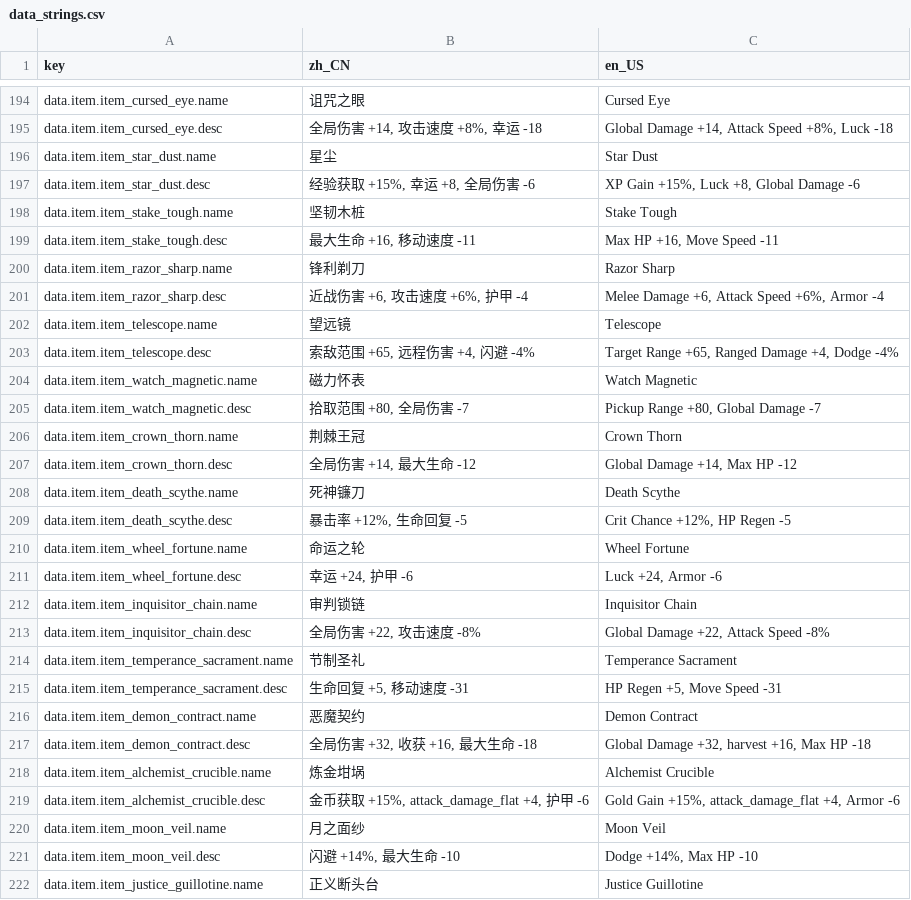
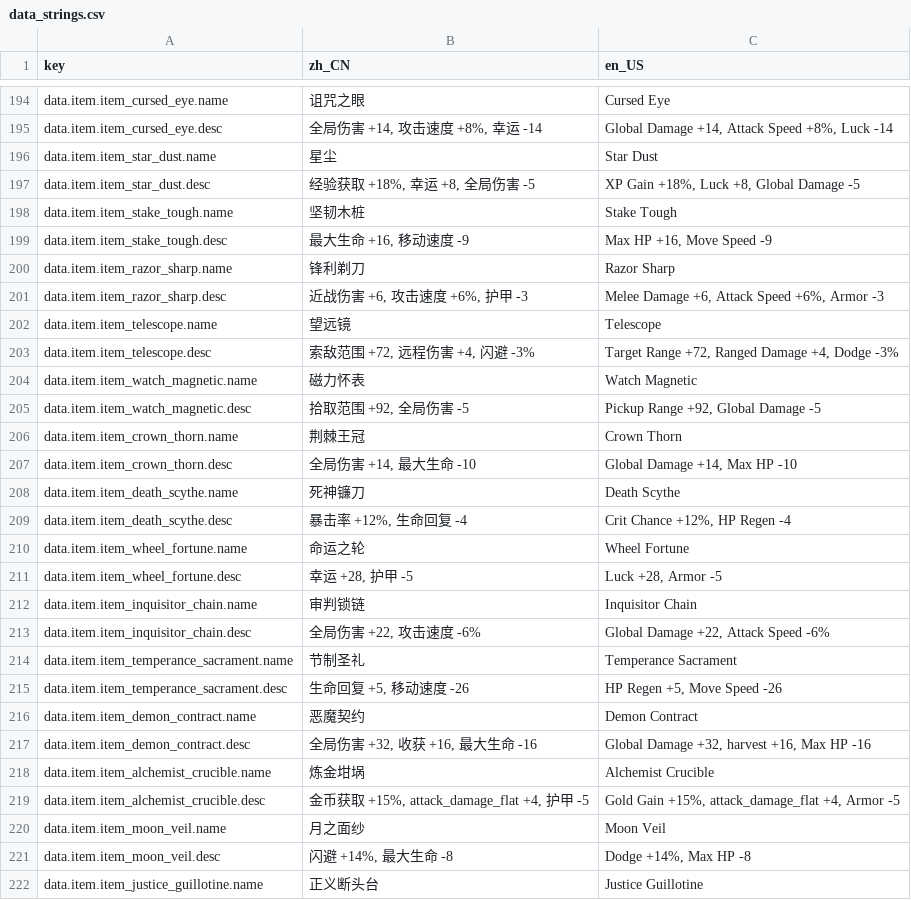
Before and after one commit to inw089358-blip/Tele, a CSV file: i18n/data_strings.csv, drawn as a sheet; only a part is shown, gaps mark what is left out; the diff covers the shown part only; the diff names each change by its address in the sheet, - before the commit and + after, or states it on an @@ line.

```diff
--- a/i18n/data_strings.csv
+++ b/i18n/data_strings.csv
-B195 (zh_CN): 全局伤害 +14, 攻击速度 +8%, 幸运 -18
+B195 (zh_CN): 全局伤害 +14, 攻击速度 +8%, 幸运 -14
-C195 (en_US): Global Damage +14, Attack Speed +8%, Luck -18
+C195 (en_US): Global Damage +14, Attack Speed +8%, Luck -14
-B197 (zh_CN): 经验获取 +15%, 幸运 +8, 全局伤害 -6
+B197 (zh_CN): 经验获取 +18%, 幸运 +8, 全局伤害 -5
-C197 (en_US): XP Gain +15%, Luck +8, Global Damage -6
+C197 (en_US): XP Gain +18%, Luck +8, Global Damage -5
-B199 (zh_CN): 最大生命 +16, 移动速度 -11
+B199 (zh_CN): 最大生命 +16, 移动速度 -9
-C199 (en_US): Max HP +16, Move Speed -11
+C199 (en_US): Max HP +16, Move Speed -9
-B201 (zh_CN): 近战伤害 +6, 攻击速度 +6%, 护甲 -4
+B201 (zh_CN): 近战伤害 +6, 攻击速度 +6%, 护甲 -3
-C201 (en_US): Melee Damage +6, Attack Speed +6%, Armor -4
+C201 (en_US): Melee Damage +6, Attack Speed +6%, Armor -3
-B203 (zh_CN): 索敌范围 +65, 远程伤害 +4, 闪避 -4%
+B203 (zh_CN): 索敌范围 +72, 远程伤害 +4, 闪避 -3%
-C203 (en_US): Target Range +65, Ranged Damage +4, Dodge -4%
+C203 (en_US): Target Range +72, Ranged Damage +4, Dodge -3%
-B205 (zh_CN): 拾取范围 +80, 全局伤害 -7
+B205 (zh_CN): 拾取范围 +92, 全局伤害 -5
-C205 (en_US): Pickup Range +80, Global Damage -7
+C205 (en_US): Pickup Range +92, Global Damage -5
-B207 (zh_CN): 全局伤害 +14, 最大生命 -12
+B207 (zh_CN): 全局伤害 +14, 最大生命 -10
-C207 (en_US): Global Damage +14, Max HP -12
+C207 (en_US): Global Damage +14, Max HP -10
-B209 (zh_CN): 暴击率 +12%, 生命回复 -5
+B209 (zh_CN): 暴击率 +12%, 生命回复 -4
-C209 (en_US): Crit Chance +12%, HP Regen -5
+C209 (en_US): Crit Chance +12%, HP Regen -4
-B211 (zh_CN): 幸运 +24, 护甲 -6
+B211 (zh_CN): 幸运 +28, 护甲 -5
-C211 (en_US): Luck +24, Armor -6
+C211 (en_US): Luck +28, Armor -5
-B213 (zh_CN): 全局伤害 +22, 攻击速度 -8%
+B213 (zh_CN): 全局伤害 +22, 攻击速度 -6%
-C213 (en_US): Global Damage +22, Attack Speed -8%
+C213 (en_US): Global Damage +22, Attack Speed -6%
-B215 (zh_CN): 生命回复 +5, 移动速度 -31
+B215 (zh_CN): 生命回复 +5, 移动速度 -26
-C215 (en_US): HP Regen +5, Move Speed -31
+C215 (en_US): HP Regen +5, Move Speed -26
-B217 (zh_CN): 全局伤害 +32, 收获 +16, 最大生命 -18
+B217 (zh_CN): 全局伤害 +32, 收获 +16, 最大生命 -16
-C217 (en_US): Global Damage +32, harvest +16, Max HP -18
+C217 (en_US): Global Damage +32, harvest +16, Max HP -16
-B219 (zh_CN): 金币获取 +15%, attack_damage_flat +4, 护甲 -6
+B219 (zh_CN): 金币获取 +15%, attack_damage_flat +4, 护甲 -5
-C219 (en_US): …+4, Armor -6
+C219 (en_US): …+4, Armor -5
-B221 (zh_CN): 闪避 +14%, 最大生命 -10
+B221 (zh_CN): 闪避 +14%, 最大生命 -8
-C221 (en_US): Dodge +14%, Max HP -10
+C221 (en_US): Dodge +14%, Max HP -8
```
Also changed, not shown: 72 edited cells elsewhere in this file, i18n/ui_strings.csv, 22 other files.
